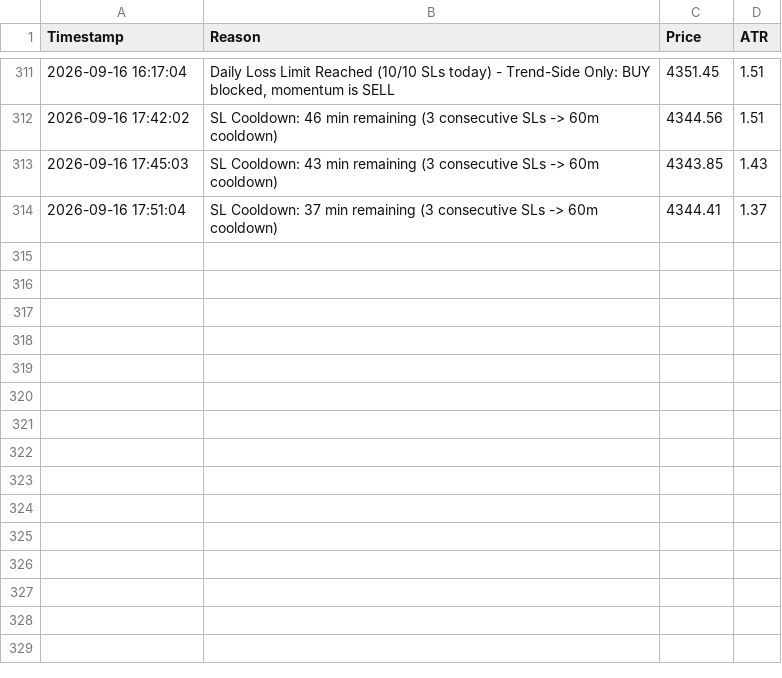
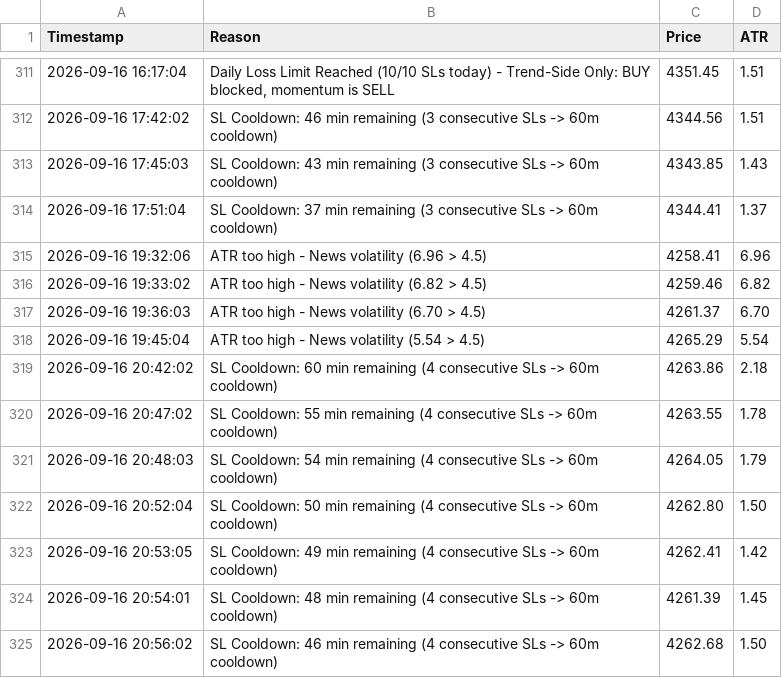
Before and after one commit to shashidaren/gold-trading-bot, a CSV file: skipped_trades.csv, drawn as a sheet; only a part is shown, gaps mark what is left out; the diff names each change by its address in the sheet, - before the commit and + after, or states it on an @@ line.

Commit message:
data collection 60

```diff
--- a/skipped_trades.csv
+++ b/skipped_trades.csv
+row 315: 2026-09-16 19:32:06 | ATR too high - News volatility (6.96 > 4.5) | 4258.41 | 6.96
+row 316: 2026-09-16 19:33:02 | ATR too high - News volatility (6.82 > 4.5) | 4259.46 | 6.82
+row 317: 2026-09-16 19:36:03 | ATR too high - News volatility (6.70 > 4.5) | 4261.37 | 6.70
+row 318: 2026-09-16 19:45:04 | ATR too high - News volatility (5.54 > 4.5) | 4265.29 | 5.54
+row 319: 2026-09-16 20:42:02 | SL Cooldown: 60 min remaining (4 consecutive SLs -> 60m cooldown) | 4263.86 | 2.18
+row 320: 2026-09-16 20:47:02 | SL Cooldown: 55 min remaining (4 consecutive SLs -> 60m cooldown) | 4263.55 | 1.78
+row 321: 2026-09-16 20:48:03 | SL Cooldown: 54 min remaining (4 consecutive SLs -> 60m cooldown) | 4264.05 | 1.79
+row 322: 2026-09-16 20:52:04 | SL Cooldown: 50 min remaining (4 consecutive SLs -> 60m cooldown) | 4262.80 | 1.50
+row 323: 2026-09-16 20:53:05 | SL Cooldown: 49 min remaining (4 consecutive SLs -> 60m cooldown) | 4262.41 | 1.42
+row 324: 2026-09-16 20:54:01 | SL Cooldown: 48 min remaining (4 consecutive SLs -> 60m cooldown) | 4261.39 | 1.45
+row 325: 2026-09-16 20:56:02 | SL Cooldown: 46 min remaining (4 consecutive SLs -> 60m cooldown) | 4262.68 | 1.50
```
Also changed, not shown: trades.csv, 2 other files.
